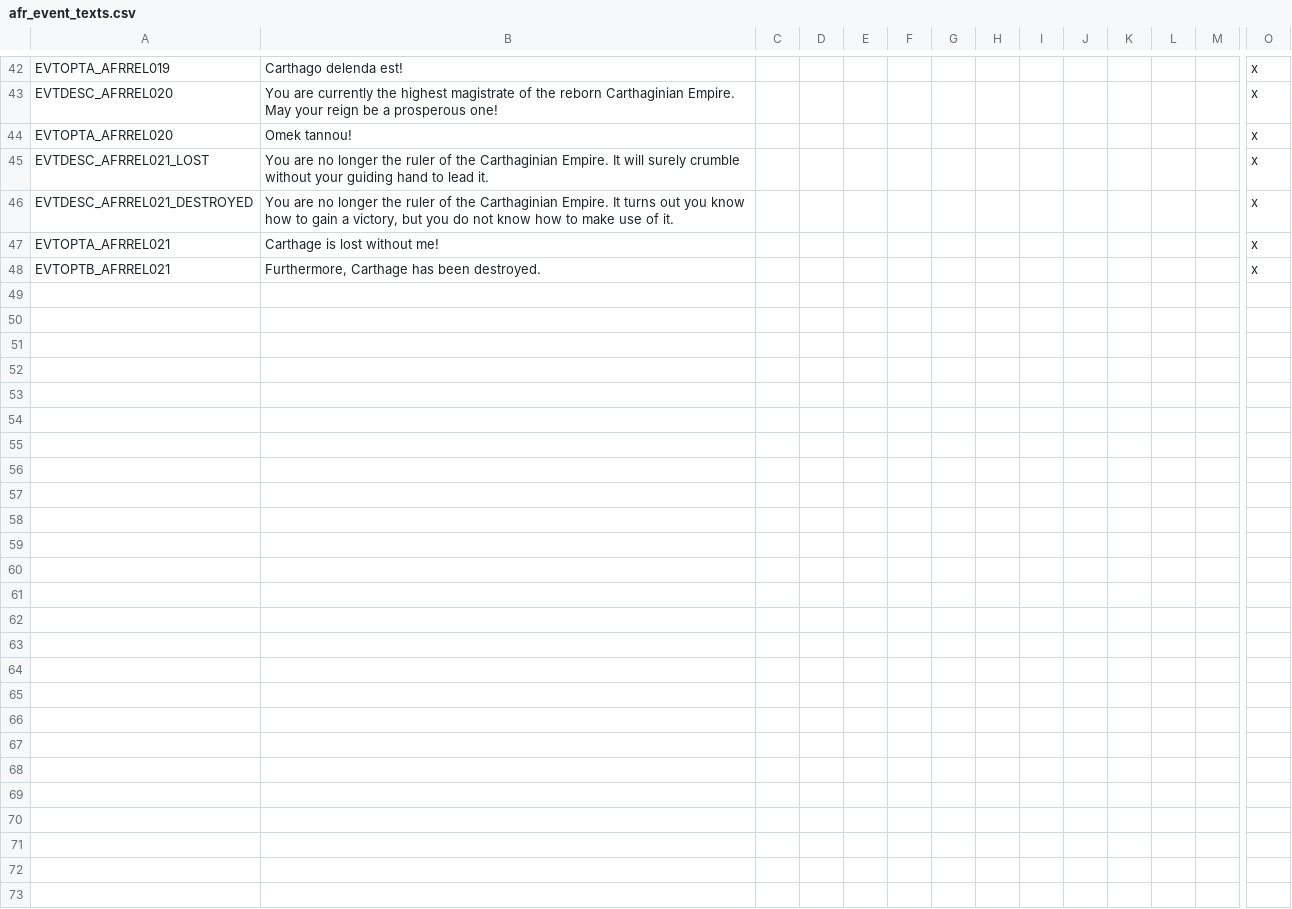
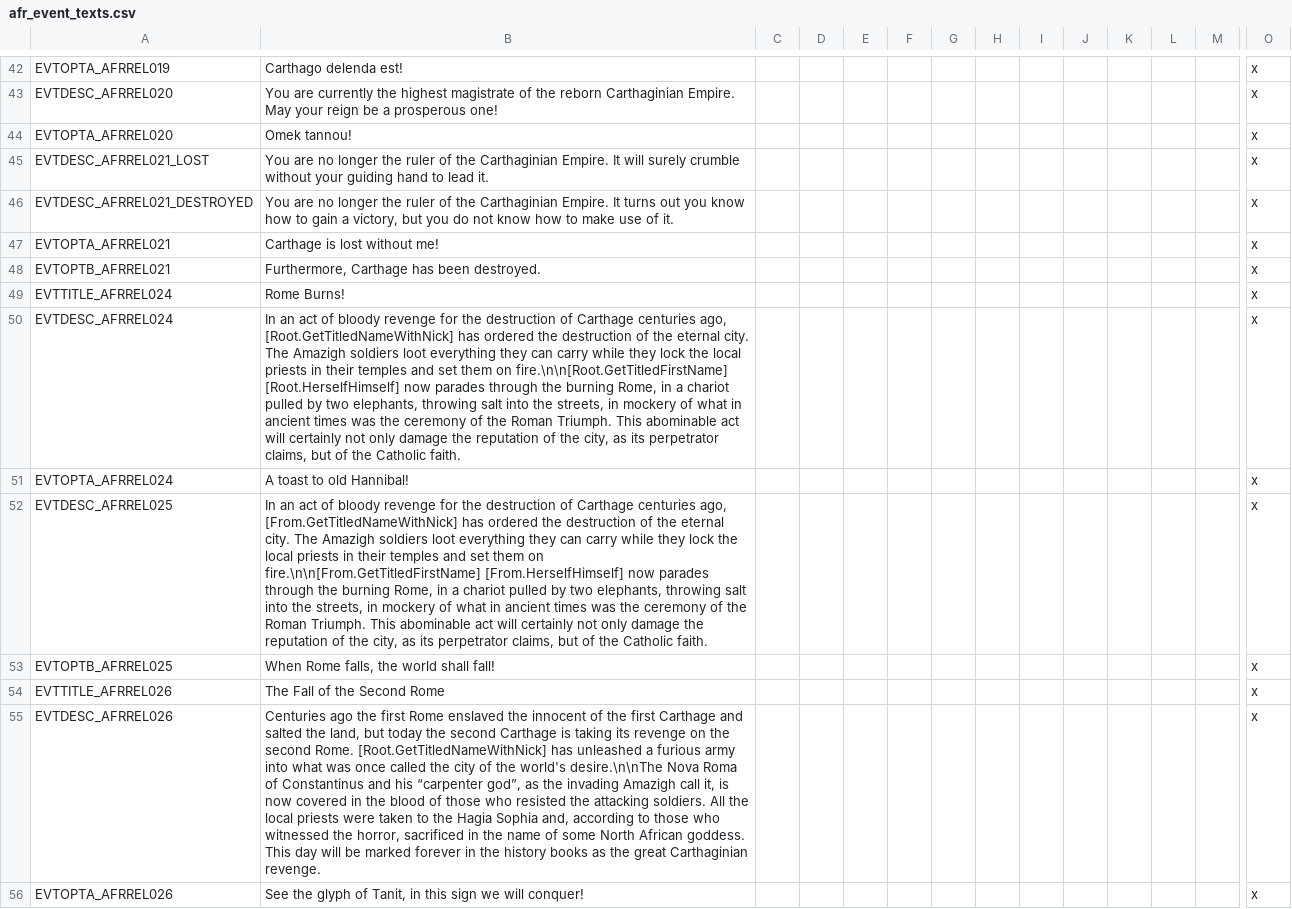
Before and after one commit to faiuwle/CK2AfricanReligionsMod, a CSV file: AfricanReligions/localisation/afr_event_texts.csv, drawn as a sheet; only a part is shown, gaps mark what is left out; rows hold the shown columns only; the diff covers the shown part only; the diff names each change by its address in the sheet, - before the commit and + after, or states it on an @@ line.

Commit message:
Added Carthage CBs

```diff
--- a/AfricanReligions/localisation/afr_event_texts.csv
+++ b/AfricanReligions/localisation/afr_event_texts.csv
+row 49: EVTTITLE_AFRREL024 | Rome Burns! |  |  |  |  |  |  |  |  |  |  |  | x
+row 50: EVTDESC_AFRREL024 | In an act of bloody revenge for the destruction of Carthage centuries ago, [Root.GetTitledNameWithNick] has ordered the destruction of the eternal city. The Amazigh soldiers loot everything they can carry while they lock the local priests in their temples and set them on fire.\n\n[Root.GetTitledFirstName] [Root.HerselfHimself] now parades through the burning Rome, in a chariot pulled by two elephants, throwing salt into the streets, in mockery of what in ancient times was the ceremony of the Roman Triumph. This abominable act will certainly not only damage the reputation of the city, as its perpetrator claims, but of the Catholic faith. |  |  |  |  |  |  |  |  |  |  |  | x
+row 51: EVTOPTA_AFRREL024 | A toast to old Hannibal! |  |  |  |  |  |  |  |  |  |  |  | x
+row 52: EVTDESC_AFRREL025 | In an act of bloody revenge for the destruction of Carthage centuries ago, [From.GetTitledNameWithNick] has ordered the destruction of the eternal city. The Amazigh soldiers loot everything they can carry while they lock the local priests in their temples and set them on fire.\n\n[From.GetTitledFirstName] [From.HerselfHimself] now parades through the burning Rome, in a chariot pulled by two elephants, throwing salt into the streets, in mockery of what in ancient times was the ceremony of the Roman Triumph. This abominable act will certainly not only damage the reputation of the city, as its perpetrator claims, but of the Catholic faith. |  |  |  |  |  |  |  |  |  |  |  | x
+row 53: EVTOPTB_AFRREL025 | When Rome falls, the world shall fall! |  |  |  |  |  |  |  |  |  |  |  | x
+row 54: EVTTITLE_AFRREL026 | The Fall of the Second Rome |  |  |  |  |  |  |  |  |  |  |  | x
+row 55: EVTDESC_AFRREL026 | Centuries ago the first Rome enslaved the innocent of the first Carthage and salted the land, but today the second Carthage is taking its revenge on the second Rome. [Root.GetTitledNameWithNick] has unleashed a furious army into what was once called the city of the world's desire.\n\nThe Nova Roma of Constantinus and his “carpenter god”, as the invading Amazigh call it, is now covered in the blood of those who resisted the attacking soldiers. All the local priests were taken to the Hagia Sophia and, according to those who witnessed the horror, sacrificed in the name of some North African goddess. This day will be marked forever in the history books as the great Carthaginian revenge. |  |  |  |  |  |  |  |  |  |  |  | x
+row 56: EVTOPTA_AFRREL026 | See the glyph of Tanit, in this sign we will conquer! |  |  |  |  |  |  |  |  |  |  |  | x
```
Also changed, not shown: 8 added rows elsewhere in this file, AfricanReligions/localisation/000_vanilla_overrides.csv, AfricanReligions/localisation/afr_general_localization.csv, 8 other files.
